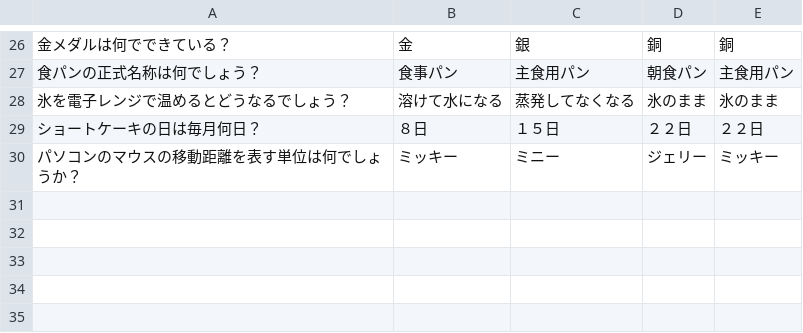
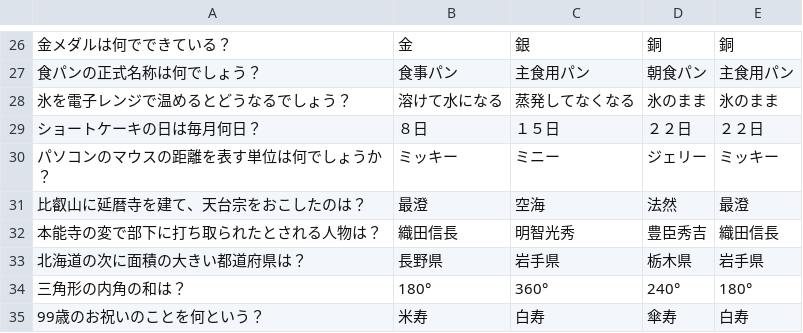
Before and after one commit to shinbi-design-school/TAIYO-GAME, a CSV file: questions.csv, drawn as a sheet; only a part is shown, gaps mark what is left out; the diff names each change by its address in the sheet, - before the commit and + after, or states it on an @@ line.

Commit message:
修正

```diff
--- a/questions.csv
+++ b/questions.csv
-A30: パソコンのマウスの移動距離を表す単位は何でしょうか？
+A30: パソコンのマウスの距離を表す単位は何でしょうか？
+row 31: 比叡山に延暦寺を建て、天台宗をおこしたのは？ | 最澄 | 空海 | 法然 | 最澄
+row 32: 本能寺の変で部下に打ち取られたとされる人物は？ | 織田信長 | 明智光秀 | 豊臣秀吉 | 織田信長
+row 33: 北海道の次に面積の大きい都道府県は？ | 長野県 | 岩手県 | 栃木県 | 岩手県
+row 34: 三角形の内角の和は？ | 180° | 360° | 240° | 180°
+row 35: 99歳のお祝いのことを何という？ | 米寿 | 白寿 | 傘寿 | 白寿
```
